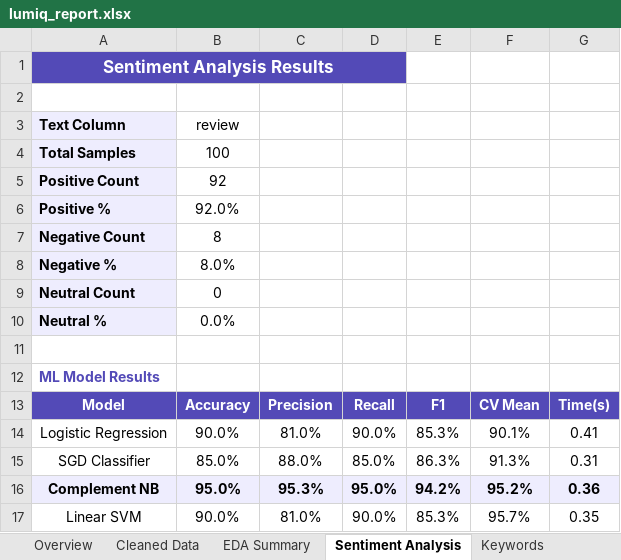
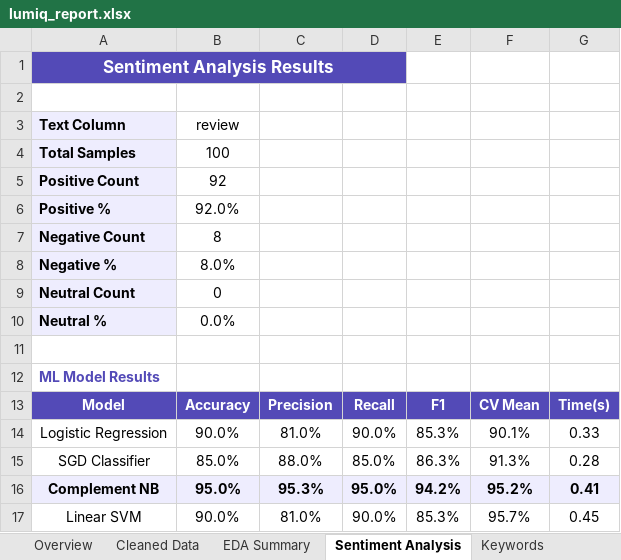
Before and after one commit to arjunpv1312/Lumiq, an Excel workbook: static/outputs/lumiq_report.xlsx, sheet Sentiment Analysis, drawn as a sheet; values as stored, in another font and other column widths than the file's, no borders; the diff names each change by its address in the sheet, - before the commit and + after, or states it on an @@ line.

Commit message:
feat: add comprehensive results dashboard with integrated data visualization, sentiment analysis, and reporting tools

```diff
--- a/static/outputs/lumiq_report.xlsx (sheet Sentiment Analysis)
+++ b/static/outputs/lumiq_report.xlsx (sheet Sentiment Analysis)
-G14: 0.41
+G14: 0.33
-G15: 0.31
+G15: 0.28
-G16: 0.36
+G16: 0.41
-G17: 0.35
+G17: 0.45
```
Also changed, not shown: 15 other files.
